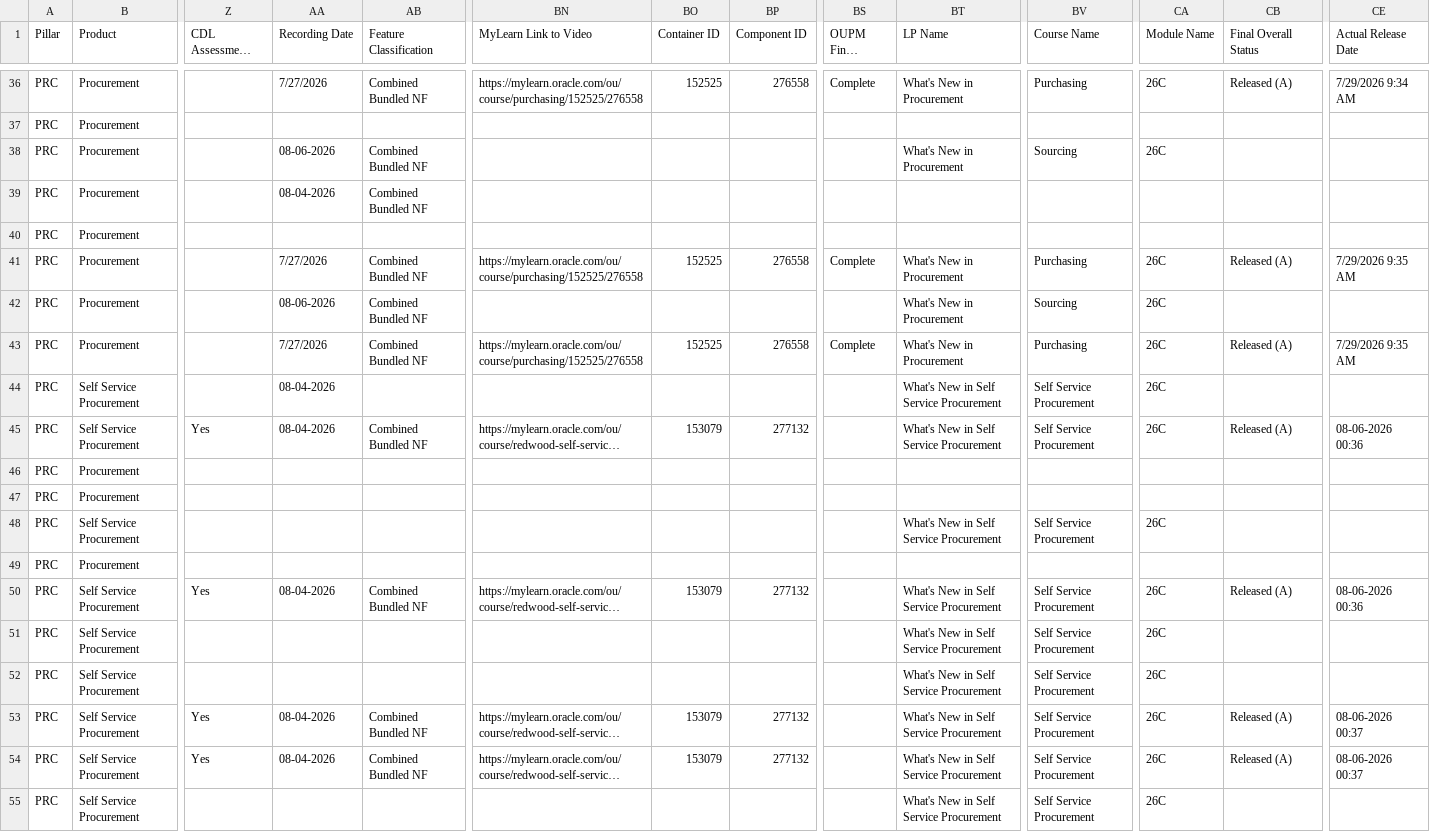
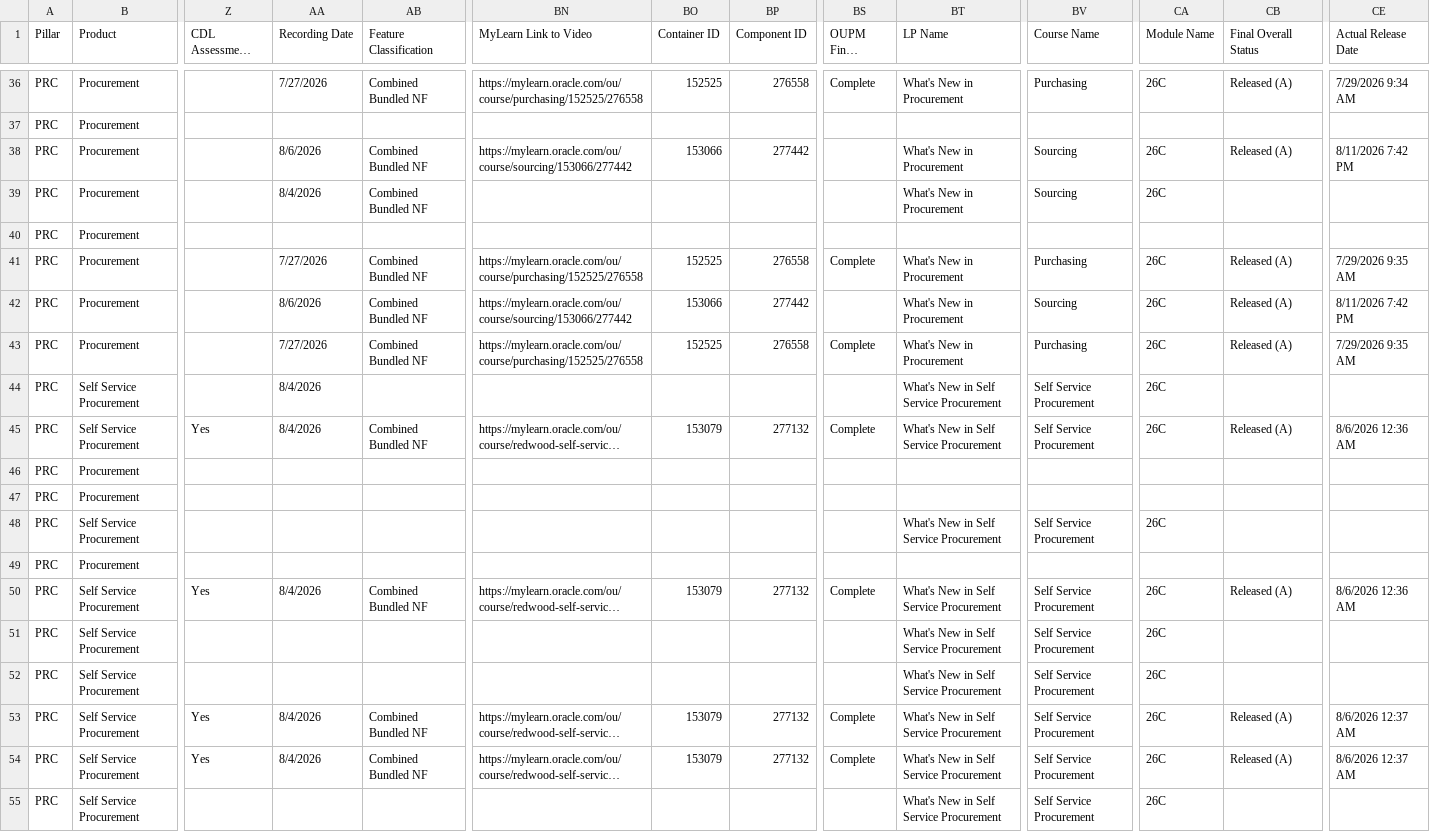
Before and after one commit to pavithraguruprasadb-maker/26C-New-Features-Dashboard, a CSV file: PRC 26C New Features.csv, drawn as a sheet; only a part is shown, gaps mark what is left out; long unchanged cells end in …; the diff covers the shown part only; the diff names each change by its address in the sheet, - before the commit and + after, or states it on an @@ line.

```diff
--- a/PRC 26C New Features.csv
+++ b/PRC 26C New Features.csv
-AA38 (Recording Date): 08-06-2026
+AA38 (Recording Date): 8/6/2026
-BN38 (MyLearn Link to Video): (empty)
+BN38 (MyLearn Link to Video): https://mylearn.oracle.com/ou/course/sourcing/153066/277442
-BO38 (Container ID): (empty)
+BO38 (Container ID): 153066
-BP38 (Component ID): (empty)
+BP38 (Component ID): 277442
-CB38 (Final Overall Status): (empty)
+CB38 (Final Overall Status): Released (A)
-CE38 (Actual Release Date): (empty)
+CE38 (Actual Release Date): 8/11/2026 7:42 PM
-AA39 (Recording Date): 08-04-2026
+AA39 (Recording Date): 8/4/2026
-BT39 (LP Name): (empty)
+BT39 (LP Name): What's New in Procurement
-BV39 (Course Name): (empty)
+BV39 (Course Name): Sourcing
-CA39 (Module Name): (empty)
+CA39 (Module Name): 26C
-AA42 (Recording Date): 08-06-2026
+AA42 (Recording Date): 8/6/2026
-BN42 (MyLearn Link to Video): (empty)
+BN42 (MyLearn Link to Video): https://mylearn.oracle.com/ou/course/sourcing/153066/277442
-BO42 (Container ID): (empty)
+BO42 (Container ID): 153066
-BP42 (Component ID): (empty)
+BP42 (Component ID): 277442
-CB42 (Final Overall Status): (empty)
+CB42 (Final Overall Status): Released (A)
-CE42 (Actual Release Date): (empty)
+CE42 (Actual Release Date): 8/11/2026 7:42 PM
-AA44:AA45 (Recording Date): 08-04-2026
+AA44:AA45 (Recording Date): 8/4/2026
-BS45 (OUPM Final Sign-off): (empty)
+BS45 (OUPM Final Sign-off): Complete
-CE45 (Actual Release Date): 08-06-2026 00:36
+CE45 (Actual Release Date): 8/6/2026 12:36 AM
-AA50 (Recording Date): 08-04-2026
+AA50 (Recording Date): 8/4/2026
-BS50 (OUPM Final Sign-off): (empty)
+BS50 (OUPM Final Sign-off): Complete
-CE50 (Actual Release Date): 08-06-2026 00:36
+CE50 (Actual Release Date): 8/6/2026 12:36 AM
-AA53:AA54 (Recording Date): 08-04-2026
+AA53:AA54 (Recording Date): 8/4/2026
-BS53:BS54 (OUPM Final Sign-off): (empty)
+BS53:BS54 (OUPM Final Sign-off): Complete
-CE53:CE54 (Actual Release Date): 08-06-2026 00:37
+CE53:CE54 (Actual Release Date): 8/6/2026 12:37 AM
```
Also changed, not shown: 91 edited cells elsewhere in this file, 1 other file.
